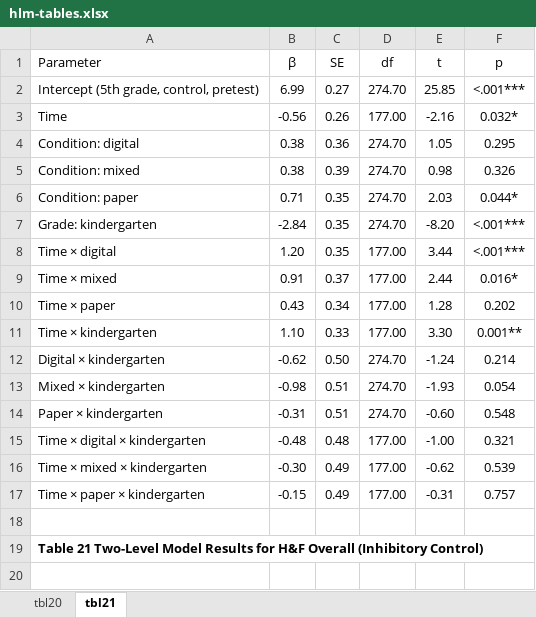
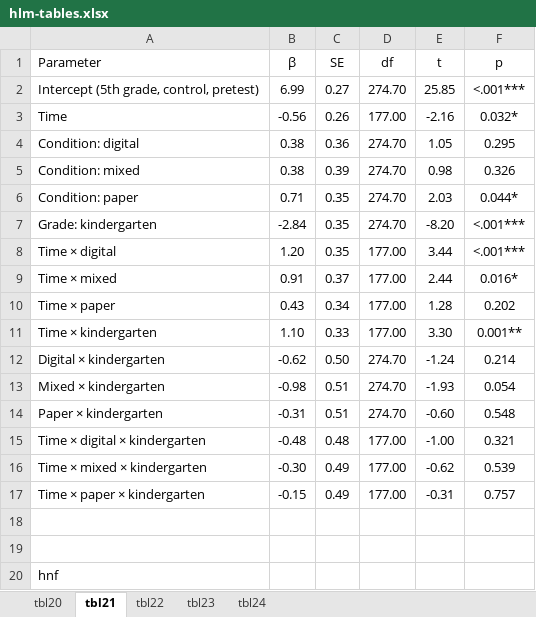
Before and after one commit to nnapolitx/thesis-analysis, an Excel workbook: tables/hlm-tables.xlsx, sheet tbl21, drawn as a sheet; values as stored, in another font and other column widths than the file's, no borders; addresses are those after the commit; the diff names each change by its address in the sheet, - before the commit and + after, or states it on an @@ line.

```diff
--- a/tables/hlm-tables.xlsx (sheet tbl21)
+++ b/tables/hlm-tables.xlsx (sheet tbl21)
+sheet tab: tbl22
+sheet tab: tbl23
+sheet tab: tbl24
+row 19: (empty)
-A20 (Parameter): Table 21 Two-Level Model Results for H&F Overall (Inhibitory Control)
+A20 (Parameter): hnf
-A20 bold: on
+A20 bold: off
```
Also changed, not shown: sheet tbl20, 1 other file.
